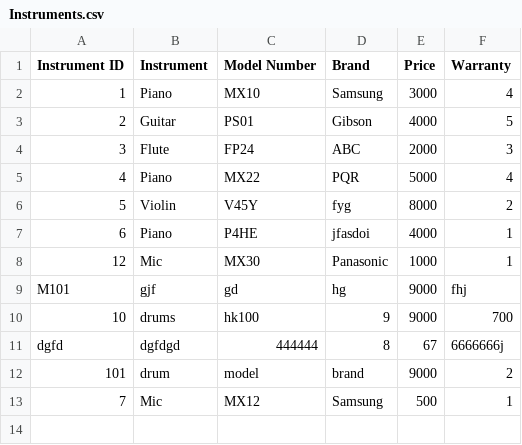
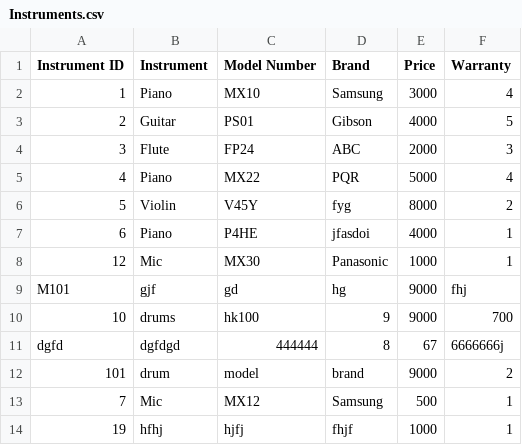
Before and after one commit to rabina575/Emerging-CW, a CSV file: src/CSV_Files/Instruments.csv, drawn as a sheet.

```diff
--- a/src/CSV_Files/Instruments.csv
+++ b/src/CSV_Files/Instruments.csv
@@ -13 +13,2 @@ Instrument ID,Instrument,Model Number,Brand,Price,Warranty
 "7","Mic","MX12","Samsung","500","1"
+"19","hfhj","hjfj","fhjf","1000","1"
```
Also changed, not shown: build/classes/CSV_Files/Instruments.csv, build/classes/CSV_Files/Members.csv, 1 other file.
